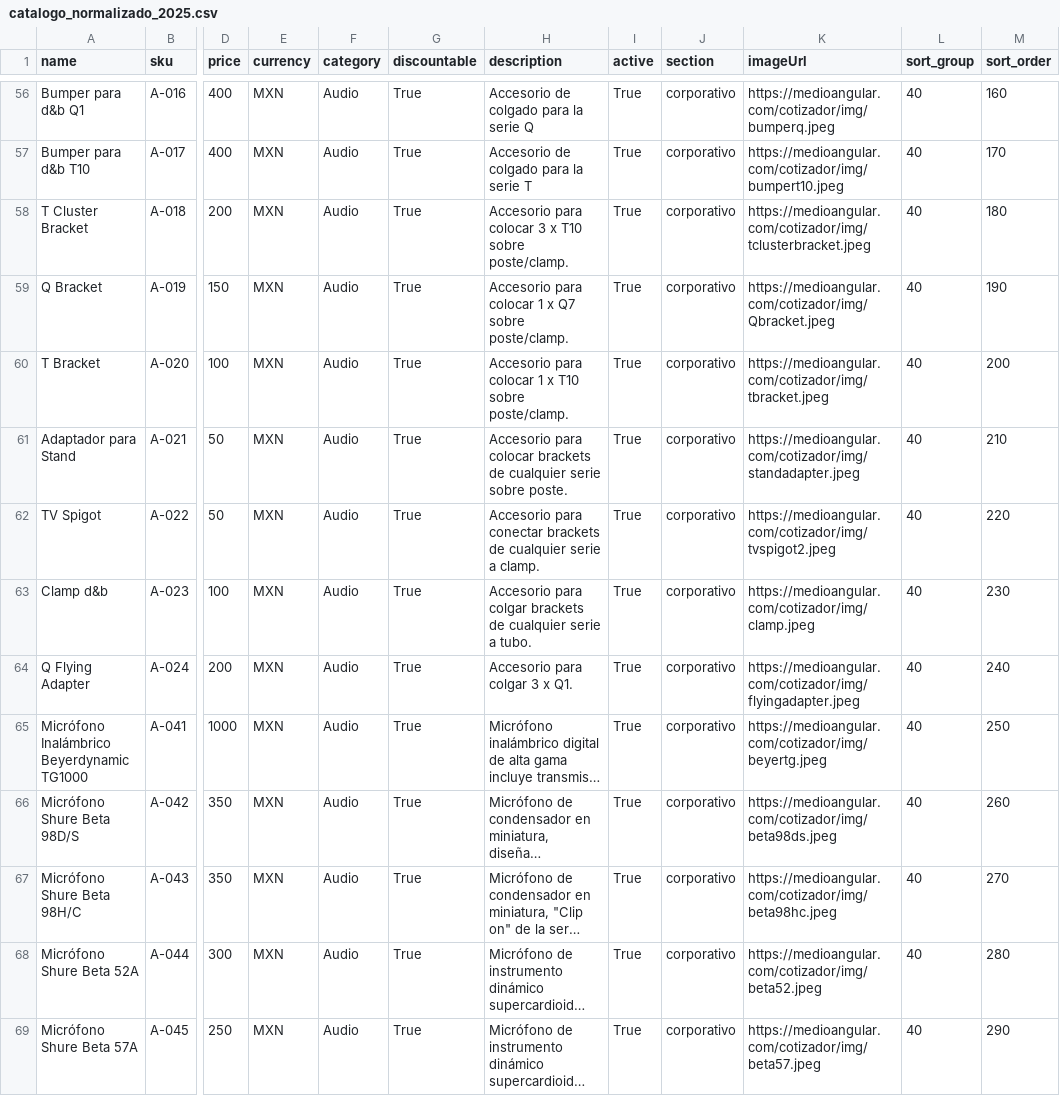
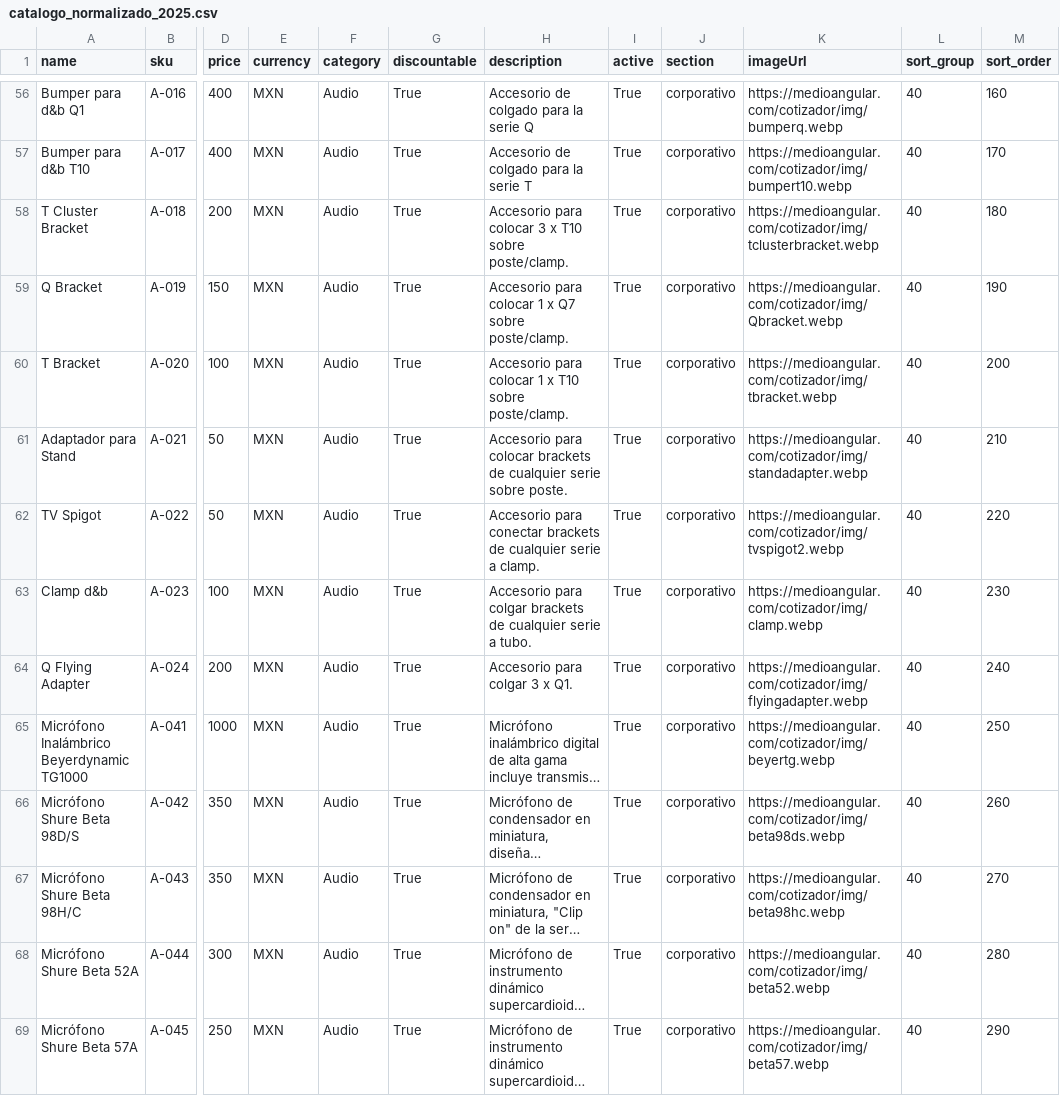
Before and after one commit to Paulgp3/cotizador-local-jp, a CSV file: catalog/catalogo_normalizado_2025.csv, drawn as a sheet; only a part is shown, gaps mark what is left out; long unchanged cells end in …; the diff covers the shown part only; the diff names each change by its address in the sheet, - before the commit and + after, or states it on an @@ line.

Commit message:
feat: migrate catalog images to webp

```diff
--- a/catalog/catalogo_normalizado_2025.csv
+++ b/catalog/catalogo_normalizado_2025.csv
-K56 (imageUrl): https://medioangular.com/cotizador/img/bumperq.jpeg
+K56 (imageUrl): https://medioangular.com/cotizador/img/bumperq.webp
-K57 (imageUrl): https://medioangular.com/cotizador/img/bumpert10.jpeg
+K57 (imageUrl): https://medioangular.com/cotizador/img/bumpert10.webp
-K58 (imageUrl): https://medioangular.com/cotizador/img/tclusterbracket.jpeg
+K58 (imageUrl): https://medioangular.com/cotizador/img/tclusterbracket.webp
-K59 (imageUrl): https://medioangular.com/cotizador/img/Qbracket.jpeg
+K59 (imageUrl): https://medioangular.com/cotizador/img/Qbracket.webp
-K60 (imageUrl): https://medioangular.com/cotizador/img/tbracket.jpeg
+K60 (imageUrl): https://medioangular.com/cotizador/img/tbracket.webp
-K61 (imageUrl): https://medioangular.com/cotizador/img/standadapter.jpeg
+K61 (imageUrl): https://medioangular.com/cotizador/img/standadapter.webp
-K62 (imageUrl): https://medioangular.com/cotizador/img/tvspigot2.jpeg
+K62 (imageUrl): https://medioangular.com/cotizador/img/tvspigot2.webp
-K63 (imageUrl): https://medioangular.com/cotizador/img/clamp.jpeg
+K63 (imageUrl): https://medioangular.com/cotizador/img/clamp.webp
-K64 (imageUrl): https://medioangular.com/cotizador/img/flyingadapter.jpeg
+K64 (imageUrl): https://medioangular.com/cotizador/img/flyingadapter.webp
-K65 (imageUrl): https://medioangular.com/cotizador/img/beyertg.jpeg
+K65 (imageUrl): https://medioangular.com/cotizador/img/beyertg.webp
-K66 (imageUrl): https://medioangular.com/cotizador/img/beta98ds.jpeg
+K66 (imageUrl): https://medioangular.com/cotizador/img/beta98ds.webp
-K67 (imageUrl): https://medioangular.com/cotizador/img/beta98hc.jpeg
+K67 (imageUrl): https://medioangular.com/cotizador/img/beta98hc.webp
-K68 (imageUrl): https://medioangular.com/cotizador/img/beta52.jpeg
+K68 (imageUrl): https://medioangular.com/cotizador/img/beta52.webp
-K69 (imageUrl): https://medioangular.com/cotizador/img/beta57.jpeg
+K69 (imageUrl): https://medioangular.com/cotizador/img/beta57.webp
```
Also changed, not shown: 165 edited cells elsewhere in this file.
